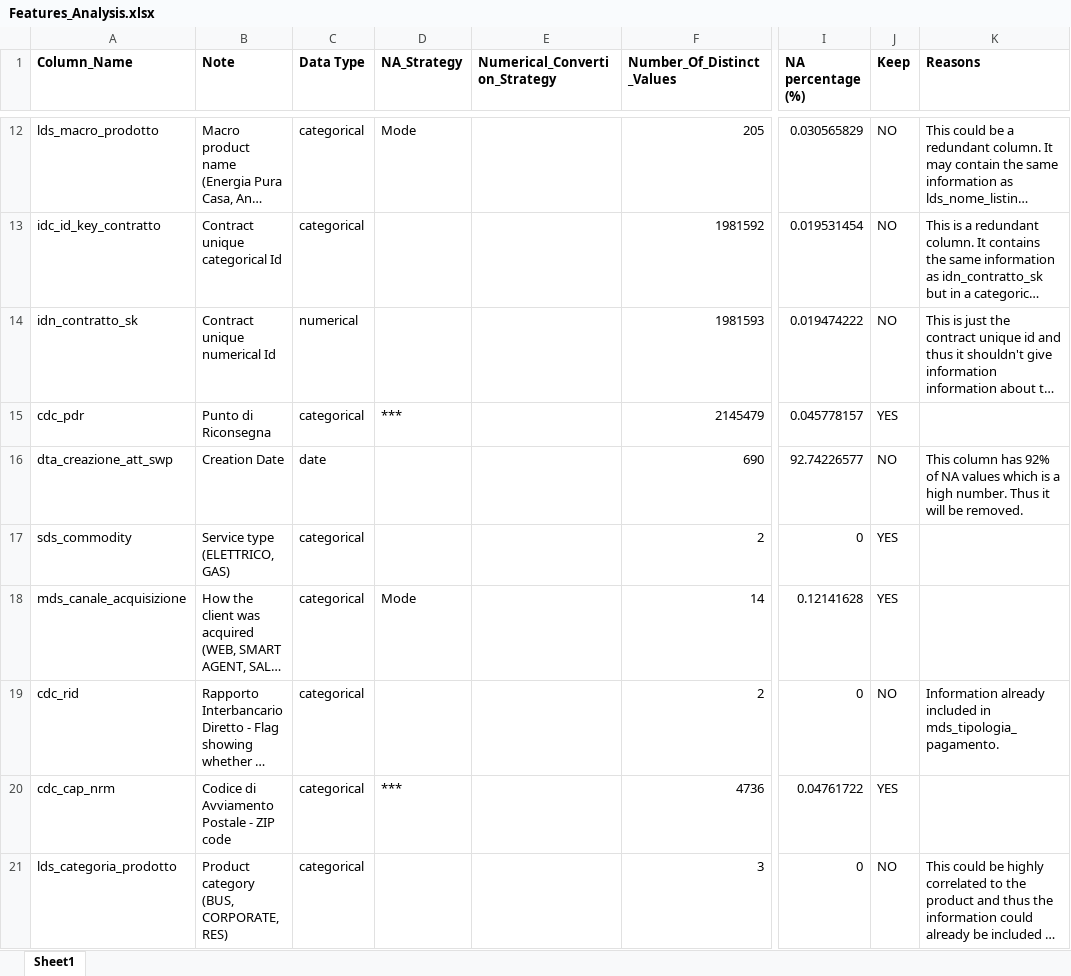
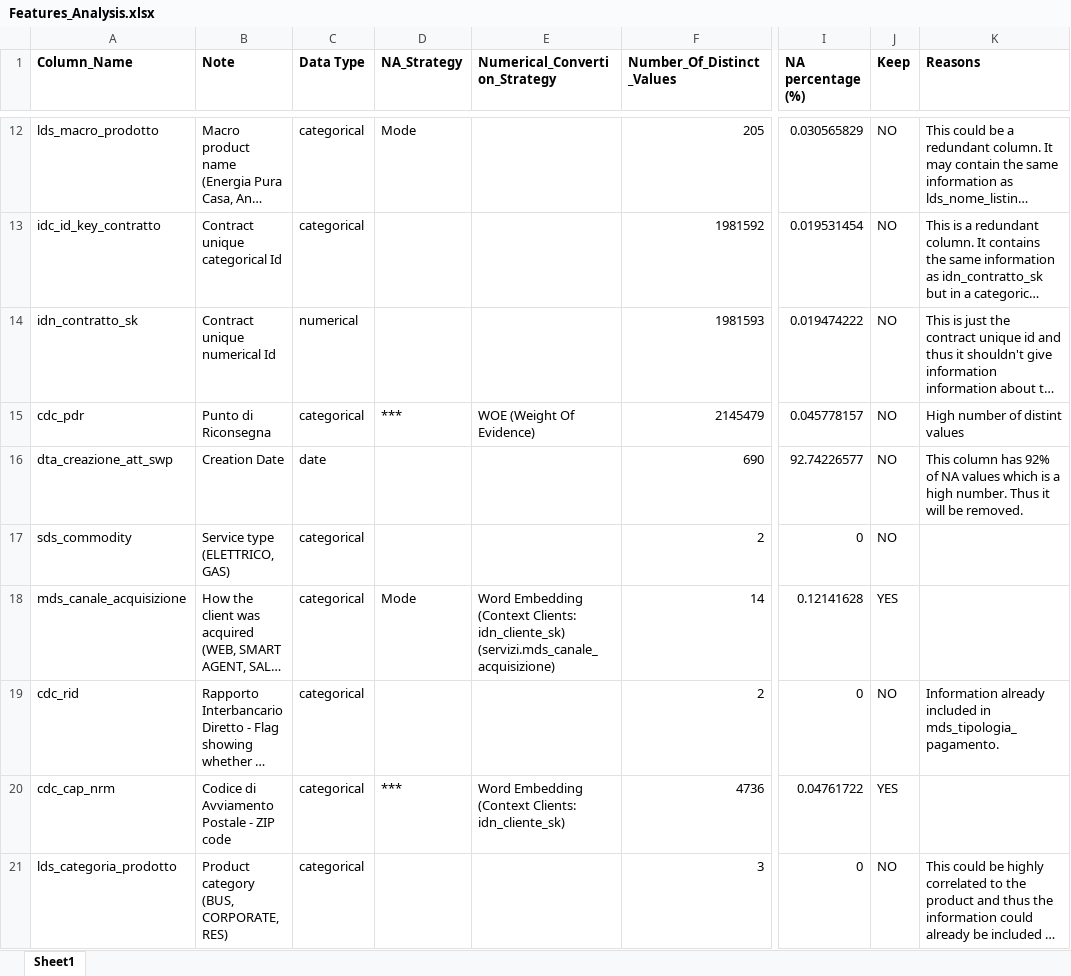
Before and after one commit to ViDurand/ChurnPrediction_EnergyCompany, an Excel workbook: IntermediateData/Features_Analysis.xlsx, sheet Sheet1, drawn as a sheet; only a part is shown, gaps mark what is left out; long unchanged cells end in …; values as stored, in another font and other column widths than the file's, no borders; the diff covers the shown part only; the diff names each change by its address in the sheet, - before the commit and + after, or states it on an @@ line.

Commit message:
Data Transformation and Modeling

```diff
--- a/IntermediateData/Features_Analysis.xlsx (sheet Sheet1)
+++ b/IntermediateData/Features_Analysis.xlsx (sheet Sheet1)
-E15 (Numerical_Convertion_Strategy): (empty)
+E15 (Numerical_Convertion_Strategy): WOE (Weight Of Evidence)
-J15 (Keep): YES
+J15 (Keep): NO
-K15 (Reasons): (empty)
+K15 (Reasons): High number of distint values
-J17 (Keep): YES
+J17 (Keep): NO
-E18 (Numerical_Convertion_Strategy): (empty)
+E18 (Numerical_Convertion_Strategy): Word Embedding (Context Clients: idn_cliente_sk) (servizi.mds_canale_acquisizione)
-E20 (Numerical_Convertion_Strategy): (empty)
+E20 (Numerical_Convertion_Strategy): Word Embedding (Context Clients: idn_cliente_sk)
```
Also changed, not shown: 69 edited cells elsewhere in this sheet, 7 other files.
